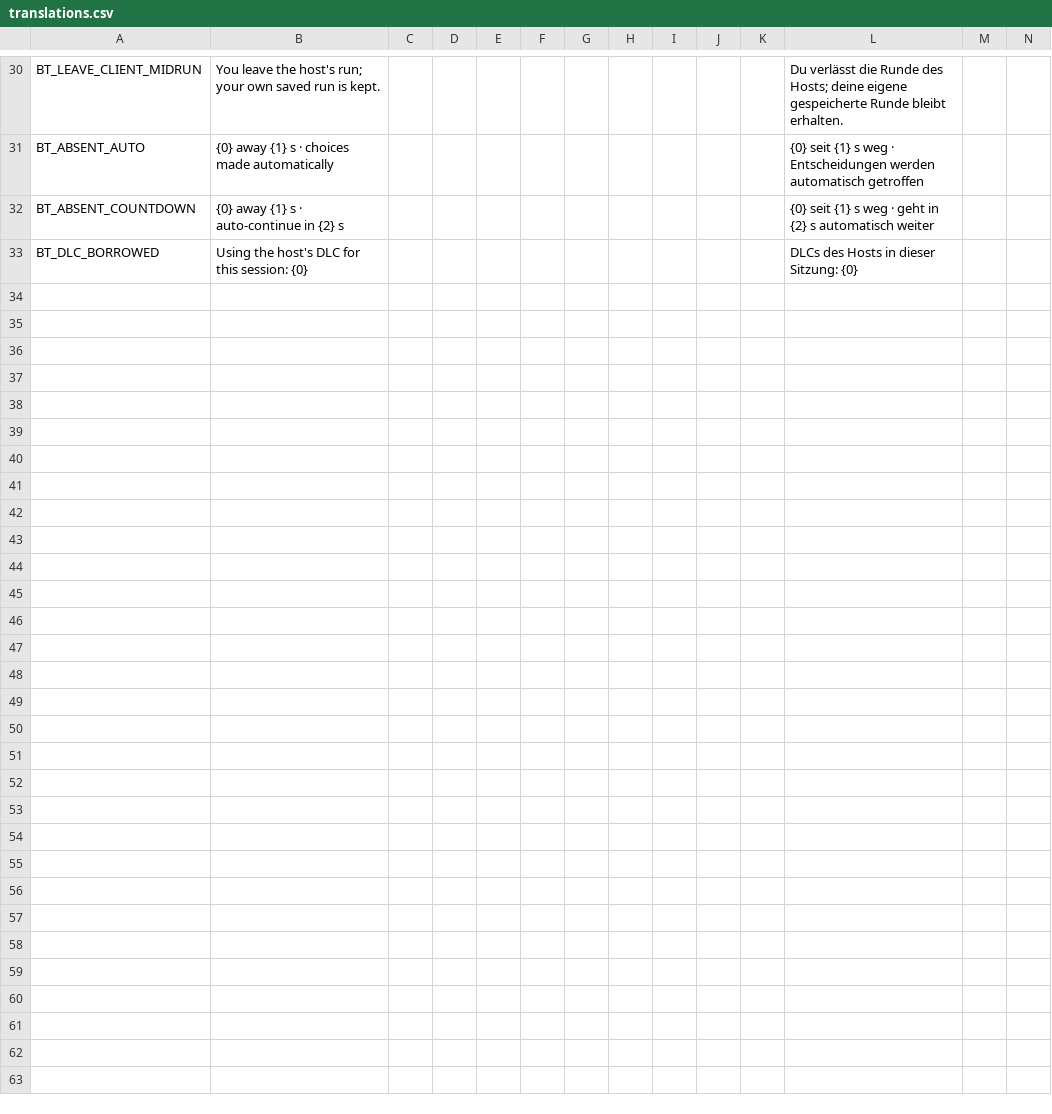
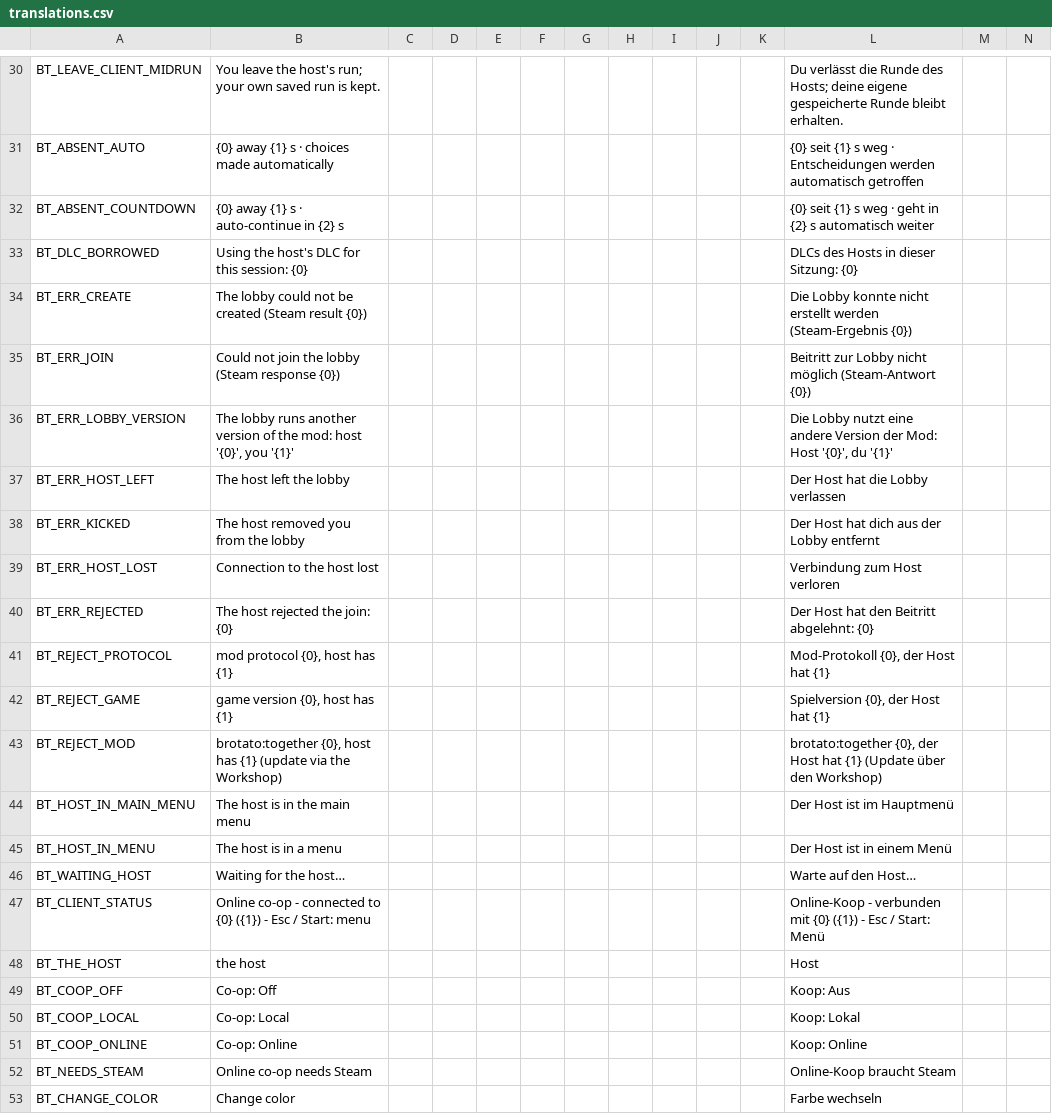
Before and after one commit to einfluffles/brotato_mods, a CSV file: mods/brotato-together/src/einfluffles-BrotatoTogether/translations.csv, drawn as a sheet; only a part is shown, gaps mark what is left out; the diff covers the shown part only.

Commit message:
Localization: the mod's other texts in German (errors, client view, character selection, pause, retry, damage meter)
The join rejection crosses the wire as a code with its args (reason kept), an
unnamed pauser as "" with -1; each client shows them in its own language.
The client view takes the game's theme (CJK glyphs). The pause banner, the
retry prompt and the damage boards are built again on a language switch.
The guard's allowlist has no brotato:together file left.

```diff
--- a/mods/brotato-together/src/einfluffles-BrotatoTogether/translations.csv
+++ b/mods/brotato-together/src/einfluffles-BrotatoTogether/translations.csv
@@ -33 +33,21 @@ BT_ABSENT_COUNTDOWN,{0} away {1} s · auto-continue in {2} s,,,,,,,,,,{0} seit {
 BT_DLC_BORROWED,Using the host's DLC for this session: {0},,,,,,,,,,DLCs des Hosts in dieser Sitzung: {0},,
+BT_ERR_CREATE,The lobby could not be created (Steam result {0}),,,,,,,,,,Die Lobby konnte nicht erstellt werden (Steam-Ergebnis {0}),,
+BT_ERR_JOIN,Could not join the lobby (Steam response {0}),,,,,,,,,,Beitritt zur Lobby nicht möglich (Steam-Antwort {0}),,
+BT_ERR_LOBBY_VERSION,"The lobby runs another version of the mod: host '{0}', you '{1}'",,,,,,,,,,"Die Lobby nutzt eine andere Version der Mod: Host '{0}', du '{1}'",,
+BT_ERR_HOST_LEFT,The host left the lobby,,,,,,,,,,Der Host hat die Lobby verlassen,,
+BT_ERR_KICKED,The host removed you from the lobby,,,,,,,,,,Der Host hat dich aus der Lobby entfernt,,
+BT_ERR_HOST_LOST,Connection to the host lost,,,,,,,,,,Verbindung zum Host verloren,,
+BT_ERR_REJECTED,The host rejected the join: {0},,,,,,,,,,Der Host hat den Beitritt abgelehnt: {0},,
+BT_REJECT_PROTOCOL,"mod protocol {0}, host has {1}",,,,,,,,,,"Mod-Protokoll {0}, der Host hat {1}",,
+BT_REJECT_GAME,"game version {0}, host has {1}",,,,,,,,,,"Spielversion {0}, der Host hat {1}",,
+BT_REJECT_MOD,"brotato:together {0}, host has {1} (update via the Workshop)",,,,,,,,,,"brotato:together {0}, der Host hat {1} (Update über den Workshop)",,
+BT_HOST_IN_MAIN_MENU,The host is in the main menu,,,,,,,,,,Der Host ist im Hauptmenü,,
+BT_HOST_IN_MENU,The host is in a menu,,,,,,,,,,Der Host ist in einem Menü,,
+BT_WAITING_HOST,Waiting for the host…,,,,,,,,,,Warte auf den Host…,,
+BT_CLIENT_STATUS,Online co-op - connected to {0} ({1}) - Esc / Start: menu,,,,,,,,,,Online-Koop - verbunden mit {0} ({1}) - Esc / Start: Menü,,
+BT_THE_HOST,the host,,,,,,,,,,Host,,
+BT_COOP_OFF,Co-op: Off,,,,,,,,,,Koop: Aus,,
+BT_COOP_LOCAL,Co-op: Local,,,,,,,,,,Koop: Lokal,,
+BT_COOP_ONLINE,Co-op: Online,,,,,,,,,,Koop: Online,,
+BT_NEEDS_STEAM,Online co-op needs Steam,,,,,,,,,,Online-Koop braucht Steam,,
+BT_CHANGE_COLOR,Change color,,,,,,,,,,Farbe wechseln,,
```
Also changed, not shown: 12 added rows elsewhere in this file, 16 other files.
